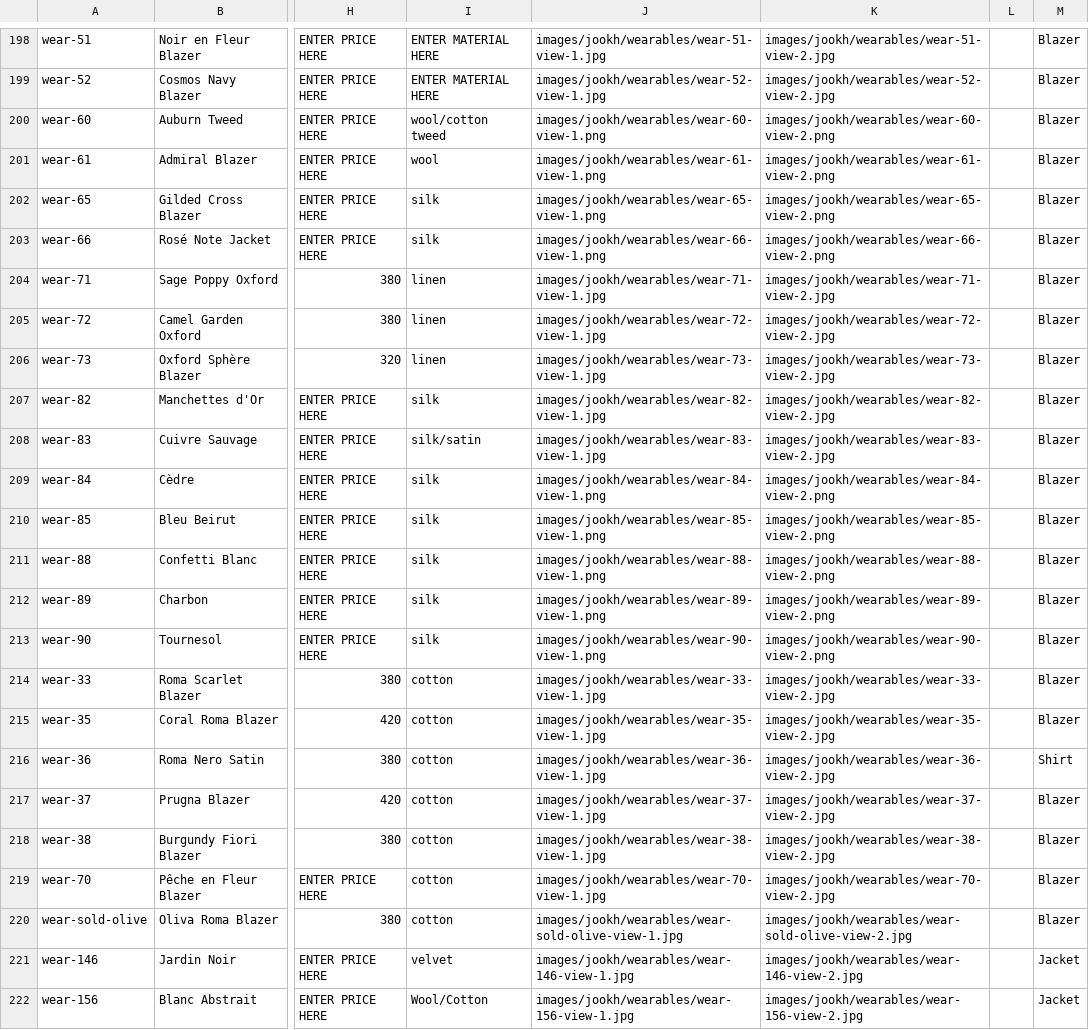
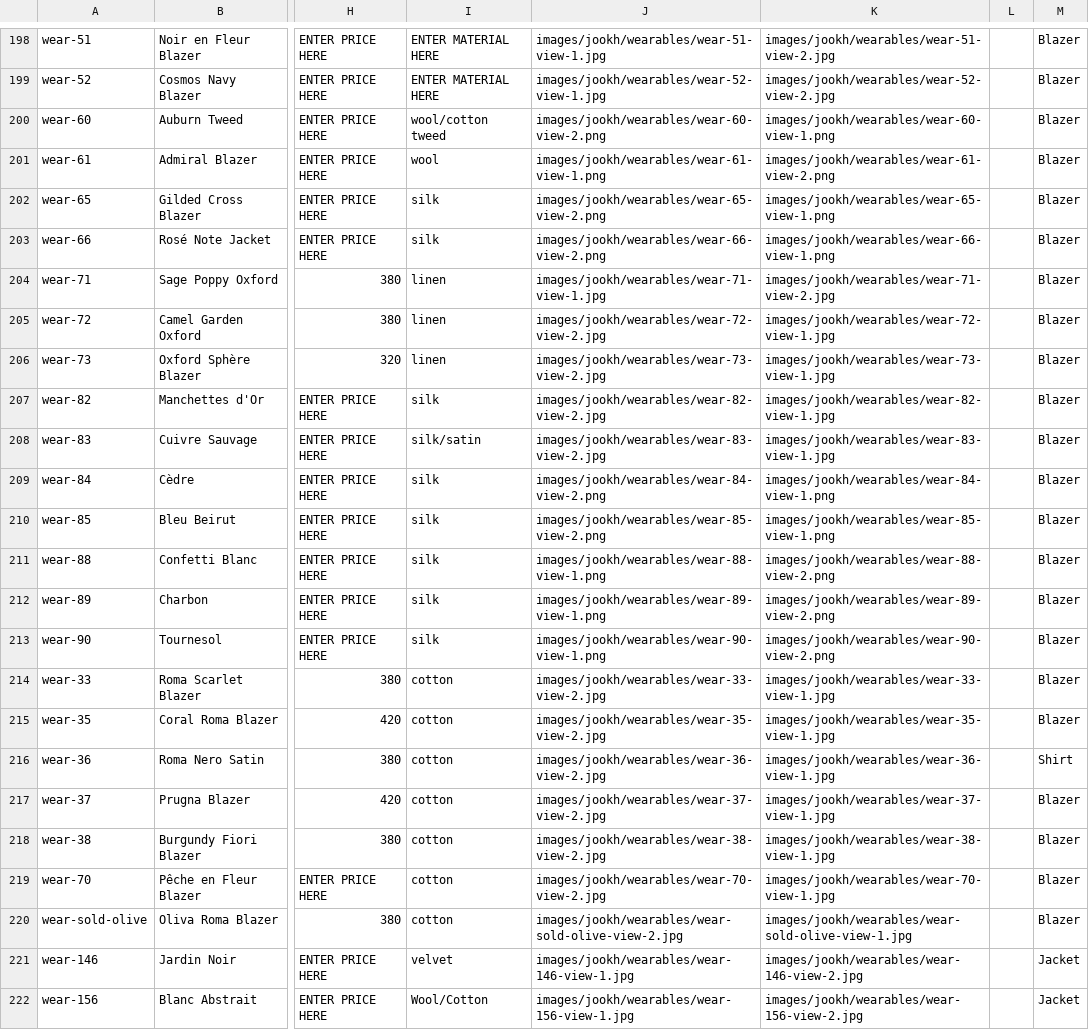
Before and after one commit to manalooo/Roulaharb, a CSV file: inventory.csv, drawn as a sheet; only a part is shown, gaps mark what is left out; the diff covers the shown part only; the diff names each change by its address in the sheet, - before the commit and + after, or states it on an @@ line.

```diff
--- a/inventory.csv
+++ b/inventory.csv
-J200: images/jookh/wearables/wear-60-view-1.png
+J200: images/jookh/wearables/wear-60-view-2.png
-K200: images/jookh/wearables/wear-60-view-2.png
+K200: images/jookh/wearables/wear-60-view-1.png
-J202: images/jookh/wearables/wear-65-view-1.png
+J202: images/jookh/wearables/wear-65-view-2.png
-K202: images/jookh/wearables/wear-65-view-2.png
+K202: images/jookh/wearables/wear-65-view-1.png
-J203: images/jookh/wearables/wear-66-view-1.png
+J203: images/jookh/wearables/wear-66-view-2.png
-K203: images/jookh/wearables/wear-66-view-2.png
+K203: images/jookh/wearables/wear-66-view-1.png
-J205: images/jookh/wearables/wear-72-view-1.jpg
+J205: images/jookh/wearables/wear-72-view-2.jpg
-K205: images/jookh/wearables/wear-72-view-2.jpg
+K205: images/jookh/wearables/wear-72-view-1.jpg
-J206: images/jookh/wearables/wear-73-view-1.jpg
+J206: images/jookh/wearables/wear-73-view-2.jpg
-K206: images/jookh/wearables/wear-73-view-2.jpg
+K206: images/jookh/wearables/wear-73-view-1.jpg
-J207: images/jookh/wearables/wear-82-view-1.jpg
+J207: images/jookh/wearables/wear-82-view-2.jpg
-K207: images/jookh/wearables/wear-82-view-2.jpg
+K207: images/jookh/wearables/wear-82-view-1.jpg
-J208: images/jookh/wearables/wear-83-view-1.jpg
+J208: images/jookh/wearables/wear-83-view-2.jpg
-K208: images/jookh/wearables/wear-83-view-2.jpg
+K208: images/jookh/wearables/wear-83-view-1.jpg
-J209: images/jookh/wearables/wear-84-view-1.png
+J209: images/jookh/wearables/wear-84-view-2.png
-K209: images/jookh/wearables/wear-84-view-2.png
+K209: images/jookh/wearables/wear-84-view-1.png
-J210: images/jookh/wearables/wear-85-view-1.png
+J210: images/jookh/wearables/wear-85-view-2.png
-K210: images/jookh/wearables/wear-85-view-2.png
+K210: images/jookh/wearables/wear-85-view-1.png
-J214: images/jookh/wearables/wear-33-view-1.jpg
+J214: images/jookh/wearables/wear-33-view-2.jpg
-K214: images/jookh/wearables/wear-33-view-2.jpg
+K214: images/jookh/wearables/wear-33-view-1.jpg
-J215: images/jookh/wearables/wear-35-view-1.jpg
+J215: images/jookh/wearables/wear-35-view-2.jpg
-K215: images/jookh/wearables/wear-35-view-2.jpg
+K215: images/jookh/wearables/wear-35-view-1.jpg
-J216: images/jookh/wearables/wear-36-view-1.jpg
+J216: images/jookh/wearables/wear-36-view-2.jpg
-K216: images/jookh/wearables/wear-36-view-2.jpg
+K216: images/jookh/wearables/wear-36-view-1.jpg
-J217: images/jookh/wearables/wear-37-view-1.jpg
+J217: images/jookh/wearables/wear-37-view-2.jpg
-K217: images/jookh/wearables/wear-37-view-2.jpg
+K217: images/jookh/wearables/wear-37-view-1.jpg
-J218: images/jookh/wearables/wear-38-view-1.jpg
+J218: images/jookh/wearables/wear-38-view-2.jpg
-K218: images/jookh/wearables/wear-38-view-2.jpg
+K218: images/jookh/wearables/wear-38-view-1.jpg
-J219: images/jookh/wearables/wear-70-view-1.jpg
+J219: images/jookh/wearables/wear-70-view-2.jpg
-K219: images/jookh/wearables/wear-70-view-2.jpg
+K219: images/jookh/wearables/wear-70-view-1.jpg
-J220: images/jookh/wearables/wear-sold-olive-view-1.jpg
+J220: images/jookh/wearables/wear-sold-olive-view-2.jpg
-K220: images/jookh/wearables/wear-sold-olive-view-2.jpg
+K220: images/jookh/wearables/wear-sold-olive-view-1.jpg
```
Also changed, not shown: 16 edited cells elsewhere in this file, 42 other files.
